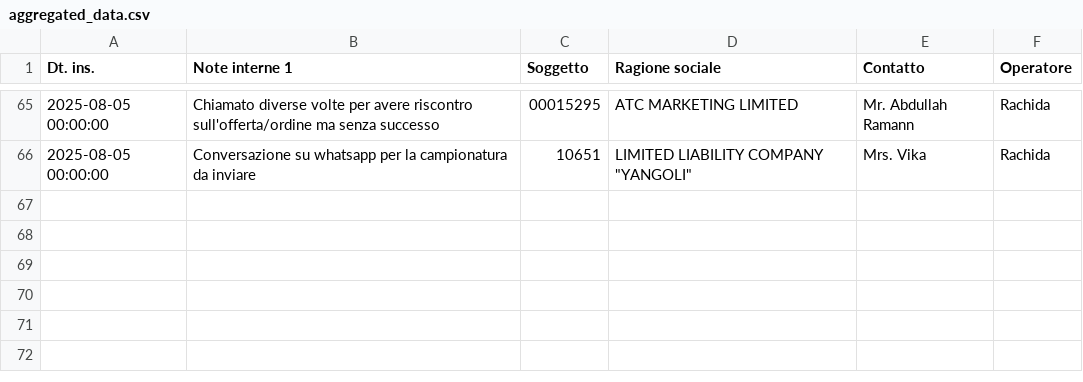
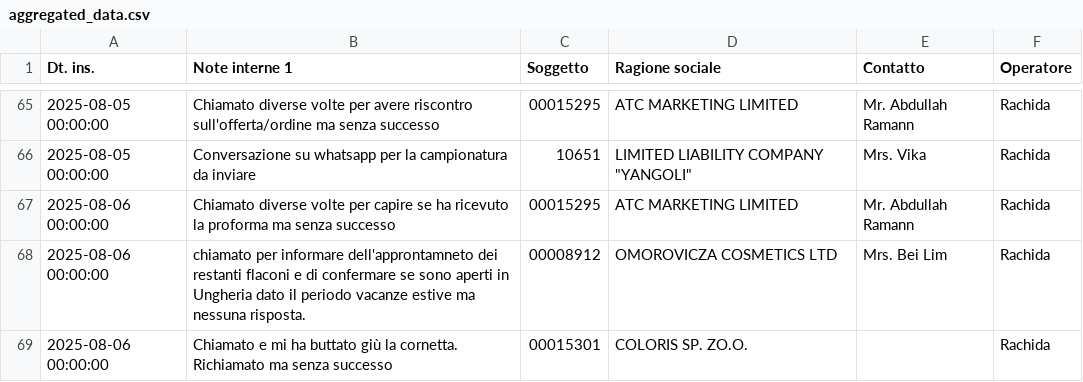
Before and after one commit to StefanoBonfanti66/attivita_giornaliere_project, a CSV file: aggregated_data.csv, drawn as a sheet; only a part is shown, gaps mark what is left out; the diff names each change by its address in the sheet, - before the commit and + after, or states it on an @@ line.

Commit message:
Automated data aggregation update - 2025-08-06 17:21:27

```diff
--- a/aggregated_data.csv
+++ b/aggregated_data.csv
+row 67: 2025-08-06 00:00:00 | Chiamato diverse volte per capire se ha ricevuto la proforma ma senza successo | 00015295 | ATC MARKETING LIMITED | Mr. Abdullah Ramann | Rachida
+row 68: 2025-08-06 00:00:00 | chiamato per informare dell'approntamneto dei restanti flaconi e di confermare se sono aperti in Ungheria dato il periodo vacanze estive ma nessuna risposta. | 00008912 | OMOROVICZA COSMETICS LTD | Mrs. Bei Lim | Rachida
+row 69: 2025-08-06 00:00:00 | Chiamato e mi ha buttato giù la cornetta. Richiamato ma senza successo | 00015301 | COLORIS SP. ZO.O. |  | Rachida
```
